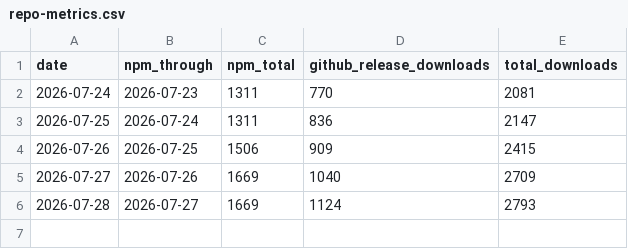
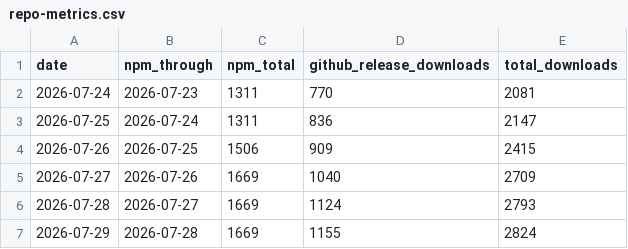
Before and after one commit to ouroboros-agent/claudexor, a CSV file: docs/assets/repo-metrics.csv, drawn as a sheet; the diff names each change by its address in the sheet, - before the commit and + after, or states it on an @@ line.

```diff
--- a/docs/assets/repo-metrics.csv
+++ b/docs/assets/repo-metrics.csv
+row 7: 2026-07-29 | 2026-07-28 | 1669 | 1155 | 2824
```
Also changed, not shown: 1 other file.
